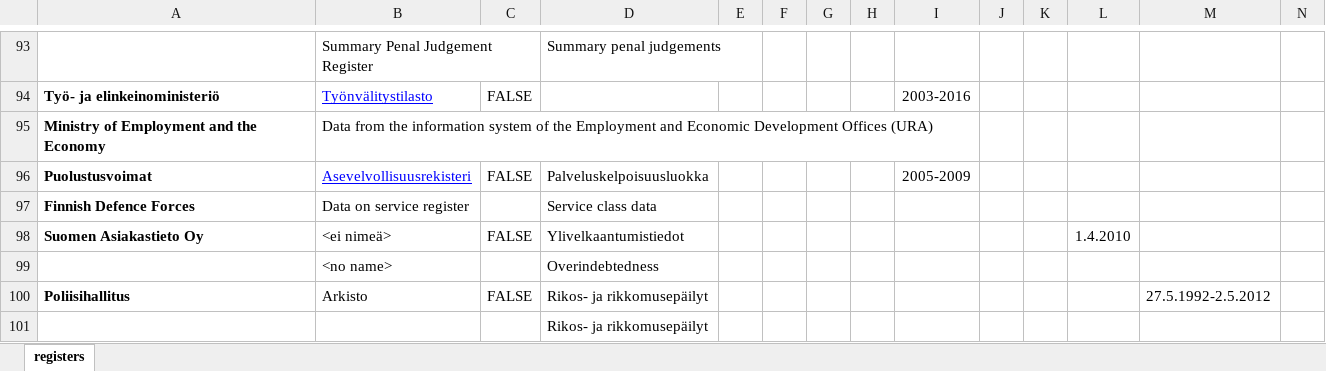
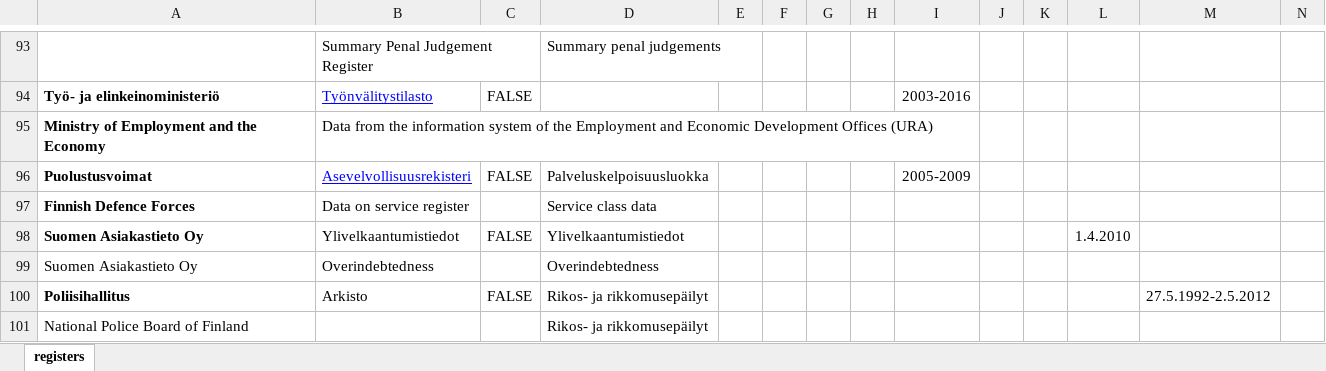
Before and after one commit to sakasute/meta-visu, an Excel workbook: python/PSYCOHORTS-registers.xlsx, sheet registers, drawn as a sheet; only a part is shown, gaps mark what is left out; values as stored, in another font and other column widths than the file's, no borders; conditional formats not drawn; removed rows and columns are numbered as before the commit, all else as after; rows hold the shown columns only; the diff names each change by its address in the sheet, - before the commit and + after, or states it on an @@ line.

Commit message:
Added english names

```diff
--- a/python/PSYCOHORTS-registers.xlsx (sheet registers)
+++ b/python/PSYCOHORTS-registers.xlsx (sheet registers)
-B98: <ei nimeä>
+B98: Ylivelkaantumistiedot
-row 99:  | <no name> |  | Overindebtedness
+row 99: Suomen Asiakastieto Oy | Overindebtedness |  | Overindebtedness
-A101: (empty)
+A101: National Police Board of Finland
```
Also changed, not shown: 5 other files.
